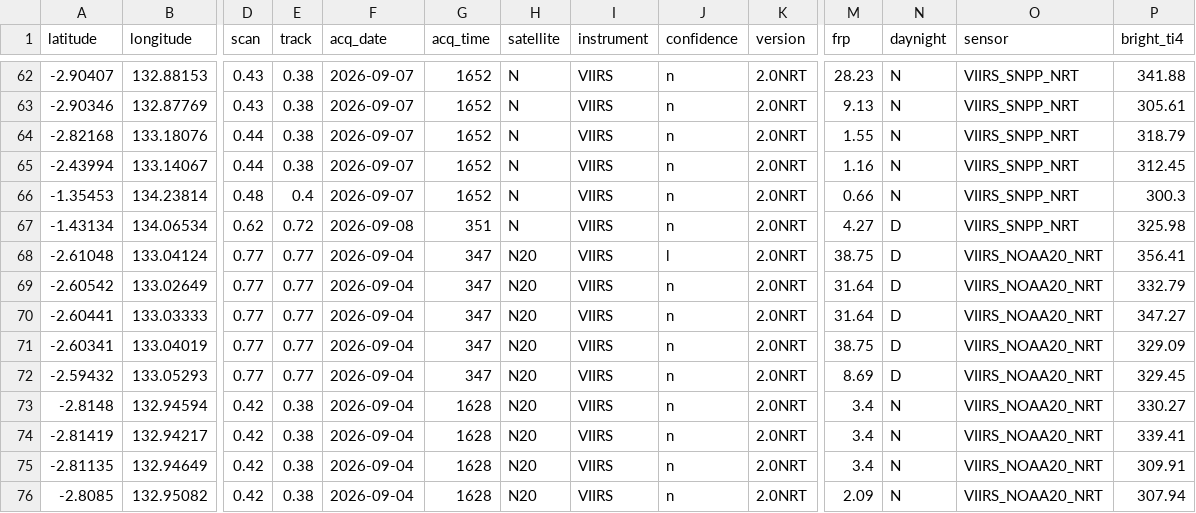
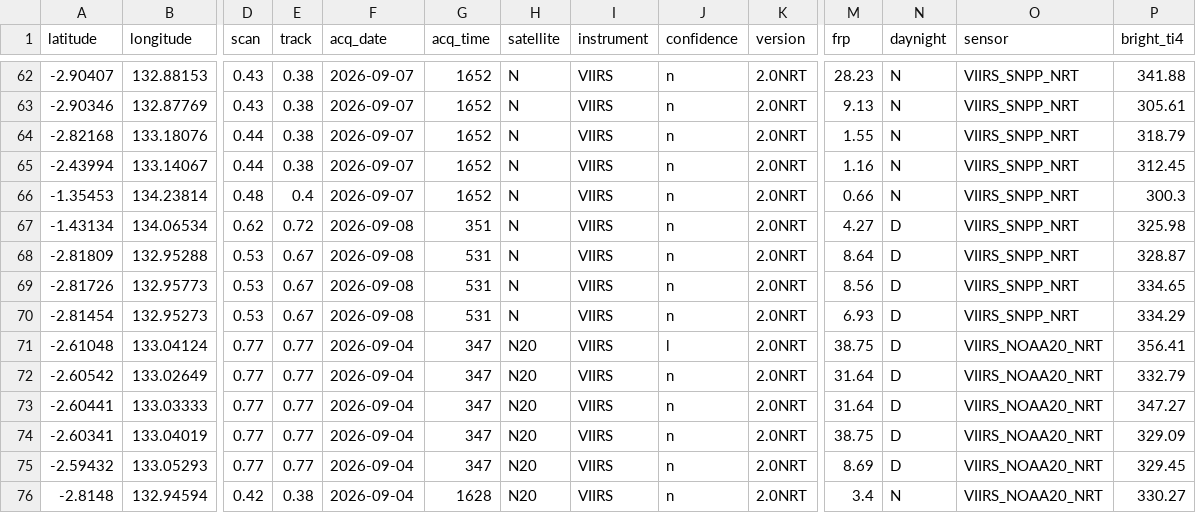
Before and after one commit to Indrmlnaa/Fire_Monitoring, a CSV file: data/v2/processed/Teluk_Bintuni_NASA_FIRMS_spatial_analysis.csv, drawn as a sheet; only a part is shown, gaps mark what is left out; the shorter side is filled out with more unchanged rows; rows hold the shown columns only; the diff names each change by its address in the sheet, - before the commit and + after, or states it on an @@ line.

```diff
--- a/data/v2/processed/Teluk_Bintuni_NASA_FIRMS_spatial_analysis.csv
+++ b/data/v2/processed/Teluk_Bintuni_NASA_FIRMS_spatial_analysis.csv
+row 68: -2.81809 | 132.95288 | 0.53 | 0.67 | 2026-09-08 | 531 | N | VIIRS | n | 2.0NRT | 8.64 | D | VIIRS_SNPP_NRT | 328.87
+row 69: -2.81726 | 132.95773 | 0.53 | 0.67 | 2026-09-08 | 531 | N | VIIRS | n | 2.0NRT | 8.56 | D | VIIRS_SNPP_NRT | 334.65
+row 70: -2.81454 | 132.95273 | 0.53 | 0.67 | 2026-09-08 | 531 | N | VIIRS | n | 2.0NRT | 6.93 | D | VIIRS_SNPP_NRT | 334.29
```
